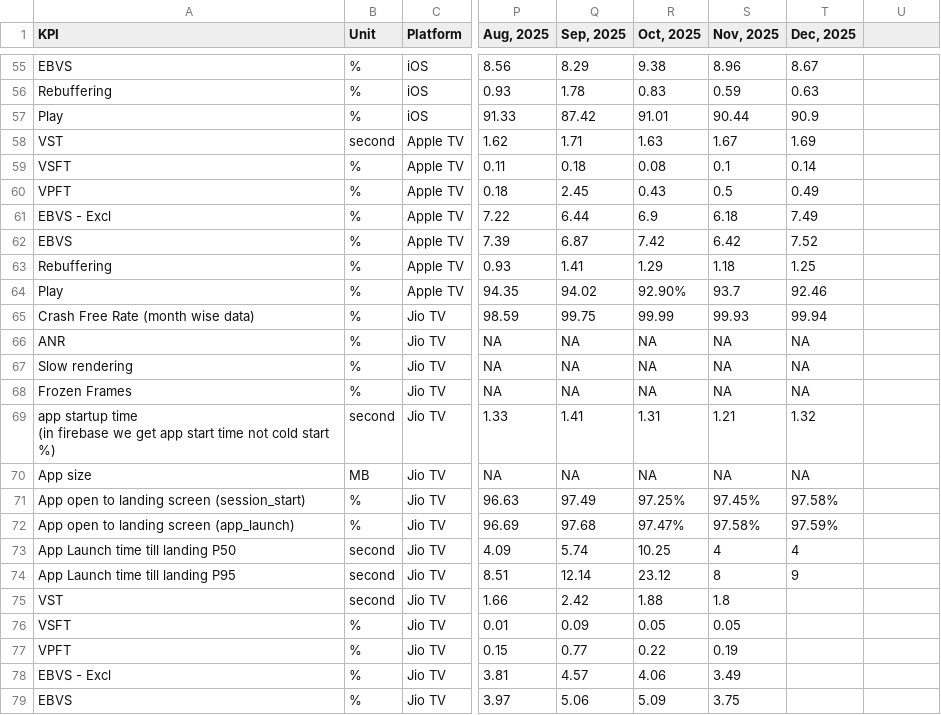
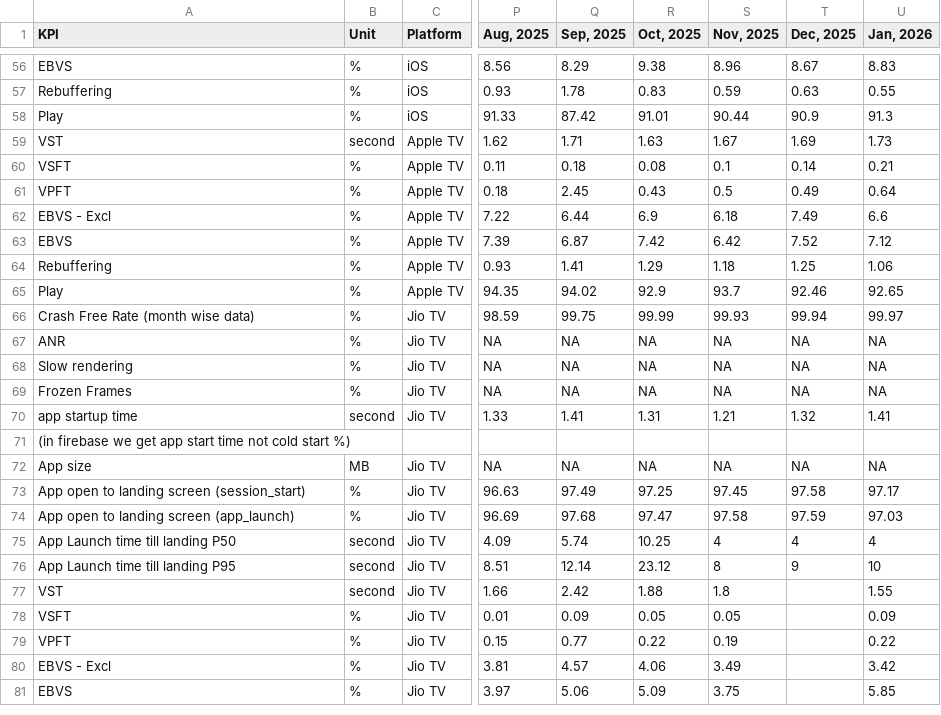
Before and after one commit to gb103/liv-kpi-dashboard, a CSV file: data/input/app_kpi.csv, drawn as a sheet; only a part is shown, gaps mark what is left out; addresses are those after the commit; rows hold the shown columns only; ↵ is a line break in a cell; the diff covers the shown part only; the diff names each change by its address in the sheet, - before the commit and + after, or states it on an @@ line.

```diff
--- a/data/input/app_kpi.csv
+++ b/data/input/app_kpi.csv
-U1: (empty)
+U1: Jan, 2026
-U56 (Jan, 2026): (empty)
+U56 (Jan, 2026): 8.83
-U57 (Jan, 2026): (empty)
+U57 (Jan, 2026): 0.55
-U58 (Jan, 2026): (empty)
+U58 (Jan, 2026): 91.3
-U59 (Jan, 2026): (empty)
+U59 (Jan, 2026): 1.73
-U60 (Jan, 2026): (empty)
+U60 (Jan, 2026): 0.21
-U61 (Jan, 2026): (empty)
+U61 (Jan, 2026): 0.64
-U62 (Jan, 2026): (empty)
+U62 (Jan, 2026): 6.6
-U63 (Jan, 2026): (empty)
+U63 (Jan, 2026): 7.12
-U64 (Jan, 2026): (empty)
+U64 (Jan, 2026): 1.06
-R65 (Oct, 2025): 92.90%
+R65 (Oct, 2025): 92.9
-U65 (Jan, 2026): (empty)
+U65 (Jan, 2026): 92.65
-U66 (Jan, 2026): (empty)
+U66 (Jan, 2026): 99.97
-U67:U69 (Jan, 2026): (empty)
+U67:U69 (Jan, 2026): NA
-A70 (KPI): app startup time ↵ (in firebase we get app start time not cold start %)
+A70 (KPI): app startup time
-U70 (Jan, 2026): (empty)
+U70 (Jan, 2026): 1.41
+row 71: (in firebase we get app start time not cold start %)
-U72 (Jan, 2026): (empty)
+U72 (Jan, 2026): NA
-R73 (Oct, 2025): 97.25%
+R73 (Oct, 2025): 97.25
-S73 (Nov, 2025): 97.45%
+S73 (Nov, 2025): 97.45
-T73 (Dec, 2025): 97.58%
+T73 (Dec, 2025): 97.58
-U73 (Jan, 2026): (empty)
+U73 (Jan, 2026): 97.17
-R74 (Oct, 2025): 97.47%
+R74 (Oct, 2025): 97.47
-S74 (Nov, 2025): 97.58%
+S74 (Nov, 2025): 97.58
-T74 (Dec, 2025): 97.59%
+T74 (Dec, 2025): 97.59
-U74 (Jan, 2026): (empty)
+U74 (Jan, 2026): 97.03
-U75 (Jan, 2026): (empty)
+U75 (Jan, 2026): 4
-U76 (Jan, 2026): (empty)
+U76 (Jan, 2026): 10
-U77 (Jan, 2026): (empty)
+U77 (Jan, 2026): 1.55
-U78 (Jan, 2026): (empty)
+U78 (Jan, 2026): 0.09
-U79 (Jan, 2026): (empty)
+U79 (Jan, 2026): 0.22
-U80 (Jan, 2026): (empty)
+U80 (Jan, 2026): 3.42
-U81 (Jan, 2026): (empty)
+U81 (Jan, 2026): 5.85
```
Also changed, not shown: 6 added rows, 4 removed rows and 107 edited cells elsewhere in this file.
